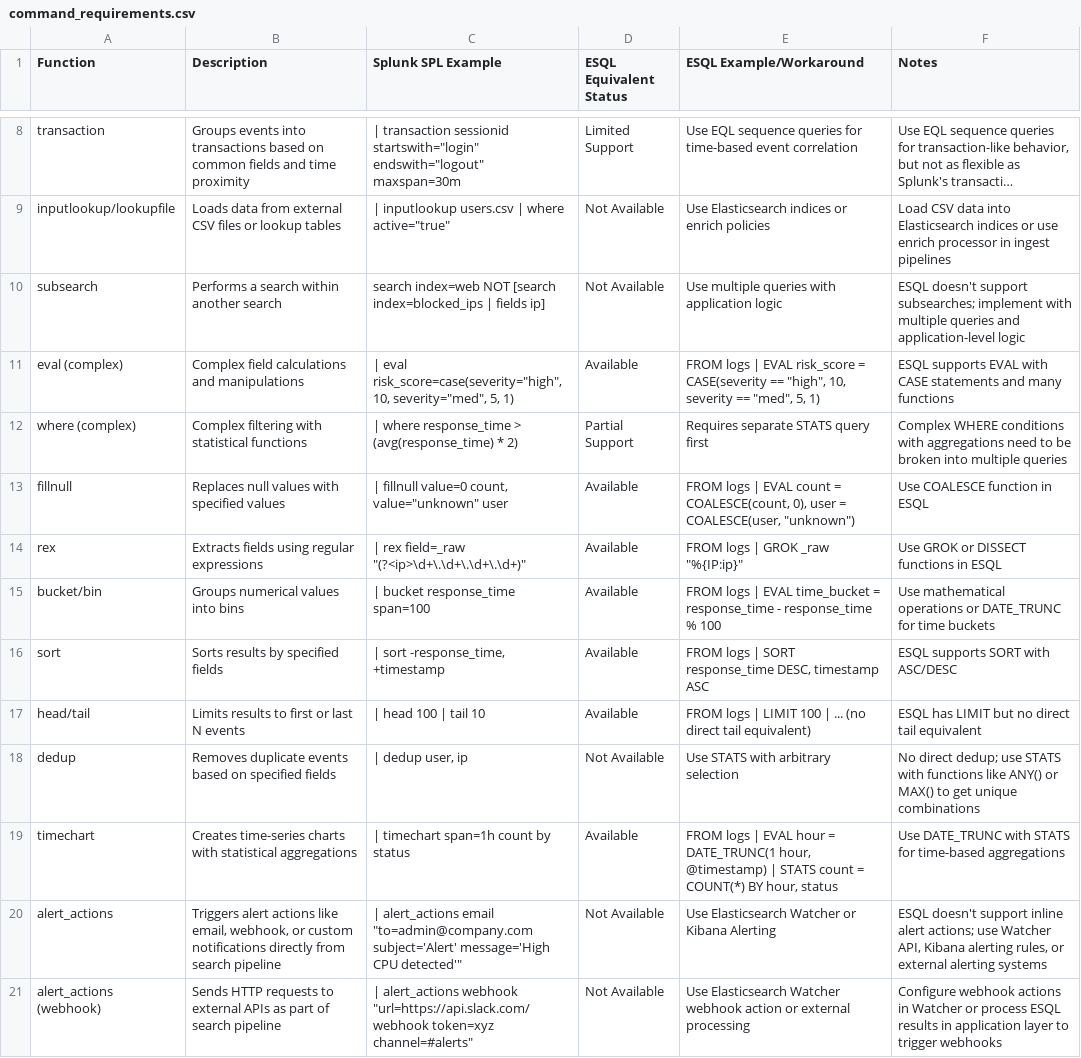
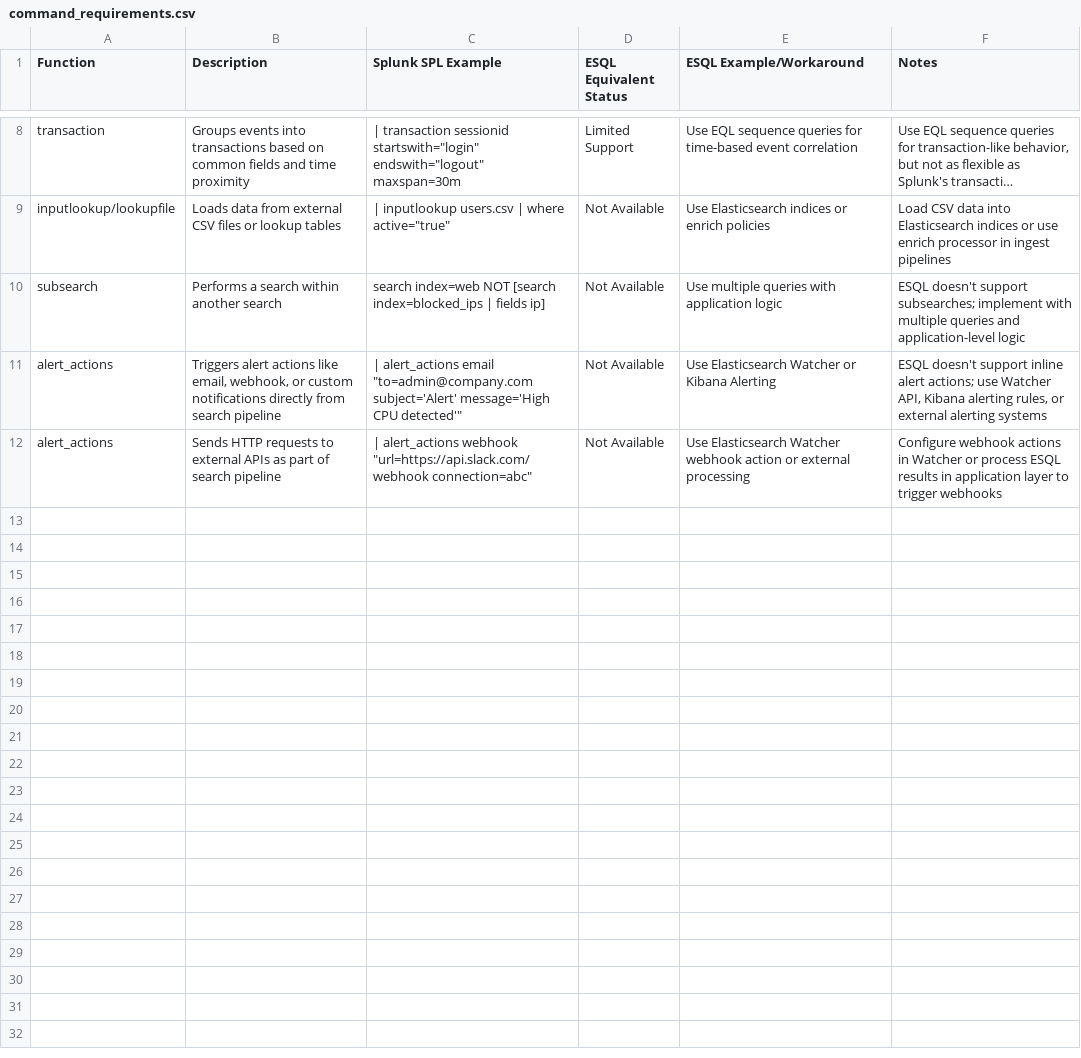
Before and after one commit to getkub/ansible_elastic, a CSV file: examples/esql/command_requirements.csv, drawn as a sheet; only a part is shown, gaps mark what is left out; long unchanged cells end in ….

Commit message:
updated

```diff
--- a/examples/esql/command_requirements.csv
+++ b/examples/esql/command_requirements.csv
@@ -10,12 +10,3 @@ inputlookup/lookupfile,"Loads data from external CSV files or lookup tables","|
 subsearch,"Performs a search within another search","search index=web NOT [search index=blocked_ips | fields ip]","Not Available","Use multiple queries with application logic","ESQL doesn't support subsearches; implement with multiple queries and application-level logic"
-eval (complex),"Complex field calculations and manipulations","| eval risk_score=case(severity=""high"", 10, severity=""med"", 5, 1)","Available","FROM logs | EVAL risk_score = CASE(severity == ""high"", 10, severity == ""med"", 5, 1)","ESQL supports EVAL with CASE statements and many functions"
-where (complex),"Complex filtering with statistical functions","| where response_time > (avg(response_time) * 2)","Partial Support","Requires separate STATS query first","Complex WHERE conditions with aggregations need to be broken into multiple queries"
-fillnull,"Replaces null values with specified values","| fillnull value=0 count, value=""unknown"" user","Available","FROM logs | EVAL count = COALESCE(count, 0), user = COALESCE(user, ""unknown"")","Use COALESCE function in ESQL"
-rex,"Extracts fields using regular expressions","| rex field=_raw ""(?<ip>\d+\.\d+\.\d+\.\d+)""","Available","FROM logs | GROK _raw ""%{IP:ip}""","Use GROK or DISSECT functions in ESQL"
-bucket/bin,"Groups numerical values into bins","| bucket response_time span=100","Available","FROM logs | EVAL time_bucket = response_time - response_time % 100","Use mathematical operations or DATE_TRUNC for time buckets"
-sort,"Sorts results by specified fields","| sort -response_time, +timestamp","Available","FROM logs | SORT response_time DESC, timestamp ASC","ESQL supports SORT with ASC/DESC"
-head/tail,"Limits results to first or last N events","| head 100 | tail 10","Available","FROM logs | LIMIT 100 | ... (no direct tail equivalent)","ESQL has LIMIT but no direct tail equivalent"
-dedup,"Removes duplicate events based on specified fields","| dedup user, ip","Not Available","Use STATS with arbitrary selection","No direct dedup; use STATS with functions like ANY() or MAX() to get unique combinations"
-timechart,"Creates time-series charts with statistical aggregations","| timechart span=1h count by status","Available","FROM logs | EVAL hour = DATE_TRUNC(1 hour, @timestamp) | STATS count = COUNT(*) BY hour, status","Use DATE_TRUNC with STATS for time-based aggregations"
 alert_actions,"Triggers alert actions like email, webhook, or custom notifications directly from search pipeline","| alert_actions email ""to=admin@company.com subject='Alert' message='High CPU detected'""","Not Available","Use Elasticsearch Watcher or Kibana Alerting","ESQL doesn't support inline alert actions; use Watcher API, Kibana alerting rules, or external alerting systems"
-alert_actions (webhook),"Sends HTTP requests to external APIs as part of search pipeline","| alert_actions webhook ""url=https://api.slack.com/webhook token=xyz channel=#alerts""","Not Available","Use Elasticsearch Watcher webhook action or external processing","Configure webhook actions in Watcher or process ESQL results in application layer to trigger webhooks"
+alert_actions,"Sends HTTP requests to external APIs as part of search pipeline","| alert_actions webhook ""url=https://api.slack.com/webhook connection=abc""","Not Available","Use Elasticsearch Watcher webhook action or external processing","Configure webhook actions in Watcher or process ESQL results in application layer to trigger webhooks"
```
